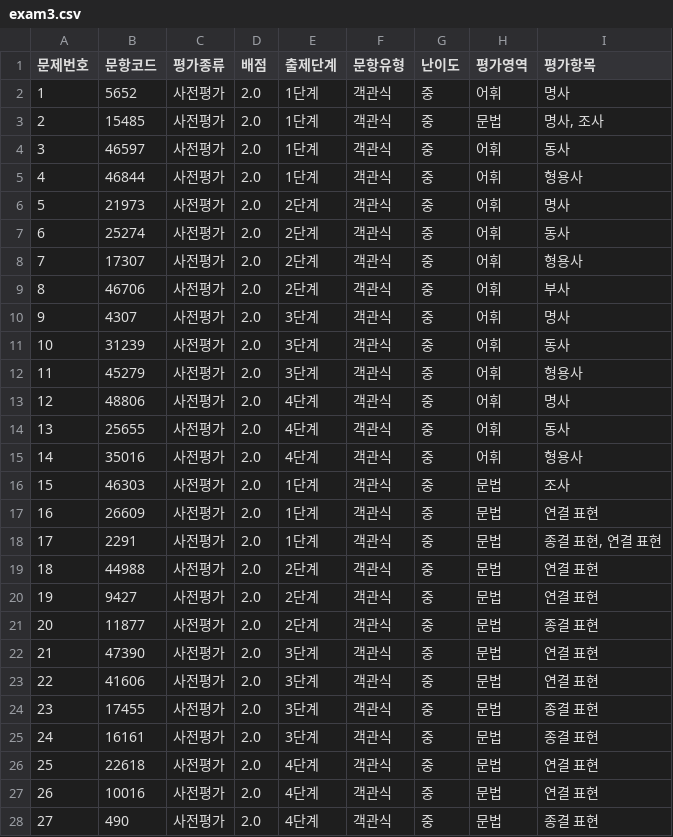
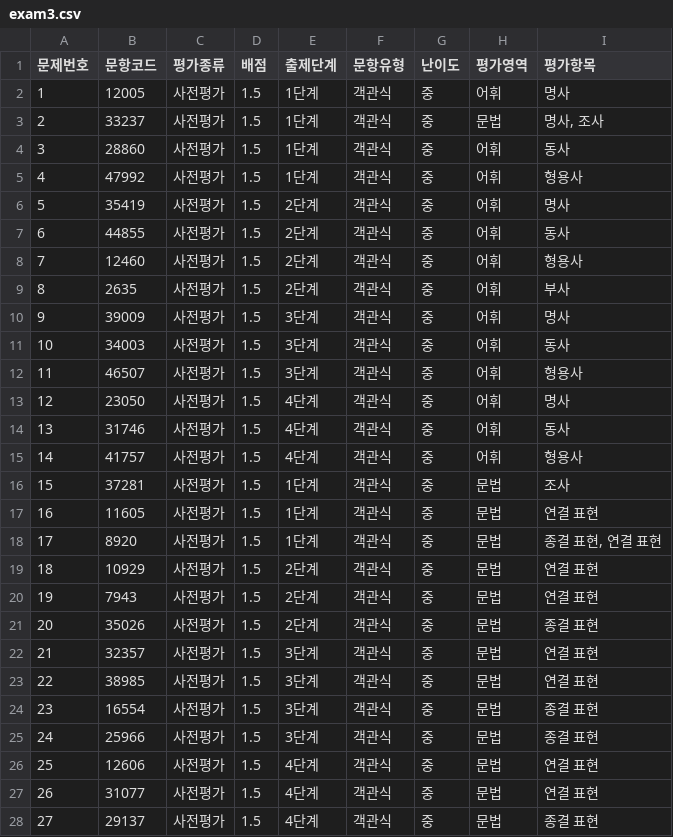
Before and after one commit to dev-dkt/k-leap, a CSV file: codes/exam3.csv, drawn as a sheet; only a part is shown; the diff covers the shown part only.

```diff
--- a/codes/exam3.csv
+++ b/codes/exam3.csv
@@ -1,28 +1,28 @@
 문제번호,문항코드,평가종류,배점,출제단계,문항유형,난이도,평가영역,평가항목
-1,5652,사전평가,2.0,1단계,객관식,중,어휘,명사
-2,15485,사전평가,2.0,1단계,객관식,중,문법,"명사, 조사"
-3,46597,사전평가,2.0,1단계,객관식,중,어휘,동사
-4,46844,사전평가,2.0,1단계,객관식,중,어휘,형용사
-5,21973,사전평가,2.0,2단계,객관식,중,어휘,명사
-6,25274,사전평가,2.0,2단계,객관식,중,어휘,동사
-7,17307,사전평가,2.0,2단계,객관식,중,어휘,형용사
-8,46706,사전평가,2.0,2단계,객관식,중,어휘,부사
-9,4307,사전평가,2.0,3단계,객관식,중,어휘,명사
-10,31239,사전평가,2.0,3단계,객관식,중,어휘,동사
-11,45279,사전평가,2.0,3단계,객관식,중,어휘,형용사
-12,48806,사전평가,2.0,4단계,객관식,중,어휘,명사
-13,25655,사전평가,2.0,4단계,객관식,중,어휘,동사
-14,35016,사전평가,2.0,4단계,객관식,중,어휘,형용사
-15,46303,사전평가,2.0,1단계,객관식,중,문법,조사
-16,26609,사전평가,2.0,1단계,객관식,중,문법,연결 표현
-17,2291,사전평가,2.0,1단계,객관식,중,문법,"종결 표현, 연결 표현"
-18,44988,사전평가,2.0,2단계,객관식,중,문법,연결 표현
-19,9427,사전평가,2.0,2단계,객관식,중,문법,연결 표현
-20,11877,사전평가,2.0,2단계,객관식,중,문법,종결 표현
-21,47390,사전평가,2.0,3단계,객관식,중,문법,연결 표현
-22,41606,사전평가,2.0,3단계,객관식,중,문법,연결 표현
-23,17455,사전평가,2.0,3단계,객관식,중,문법,종결 표현
-24,16161,사전평가,2.0,3단계,객관식,중,문법,종결 표현
-25,22618,사전평가,2.0,4단계,객관식,중,문법,연결 표현
-26,10016,사전평가,2.0,4단계,객관식,중,문법,연결 표현
-27,490,사전평가,2.0,4단계,객관식,중,문법,종결 표현
+1,12005,사전평가,1.5,1단계,객관식,중,어휘,명사
+2,33237,사전평가,1.5,1단계,객관식,중,문법,"명사, 조사"
+3,28860,사전평가,1.5,1단계,객관식,중,어휘,동사
+4,47992,사전평가,1.5,1단계,객관식,중,어휘,형용사
+5,35419,사전평가,1.5,2단계,객관식,중,어휘,명사
+6,44855,사전평가,1.5,2단계,객관식,중,어휘,동사
+7,12460,사전평가,1.5,2단계,객관식,중,어휘,형용사
+8,2635,사전평가,1.5,2단계,객관식,중,어휘,부사
+9,39009,사전평가,1.5,3단계,객관식,중,어휘,명사
+10,34003,사전평가,1.5,3단계,객관식,중,어휘,동사
+11,46507,사전평가,1.5,3단계,객관식,중,어휘,형용사
+12,23050,사전평가,1.5,4단계,객관식,중,어휘,명사
+13,31746,사전평가,1.5,4단계,객관식,중,어휘,동사
+14,41757,사전평가,1.5,4단계,객관식,중,어휘,형용사
+15,37281,사전평가,1.5,1단계,객관식,중,문법,조사
+16,11605,사전평가,1.5,1단계,객관식,중,문법,연결 표현
+17,8920,사전평가,1.5,1단계,객관식,중,문법,"종결 표현, 연결 표현"
+18,10929,사전평가,1.5,2단계,객관식,중,문법,연결 표현
+19,7943,사전평가,1.5,2단계,객관식,중,문법,연결 표현
+20,35026,사전평가,1.5,2단계,객관식,중,문법,종결 표현
+21,32357,사전평가,1.5,3단계,객관식,중,문법,연결 표현
+22,38985,사전평가,1.5,3단계,객관식,중,문법,연결 표현
+23,16554,사전평가,1.5,3단계,객관식,중,문법,종결 표현
+24,25966,사전평가,1.5,3단계,객관식,중,문법,종결 표현
+25,12606,사전평가,1.5,4단계,객관식,중,문법,연결 표현
+26,31077,사전평가,1.5,4단계,객관식,중,문법,연결 표현
+27,29137,사전평가,1.5,4단계,객관식,중,문법,종결 표현
```
Also changed, not shown: 46 edited cells elsewhere in this file, codes/exam1.csv, codes/exam11.csv, 5 other files.
